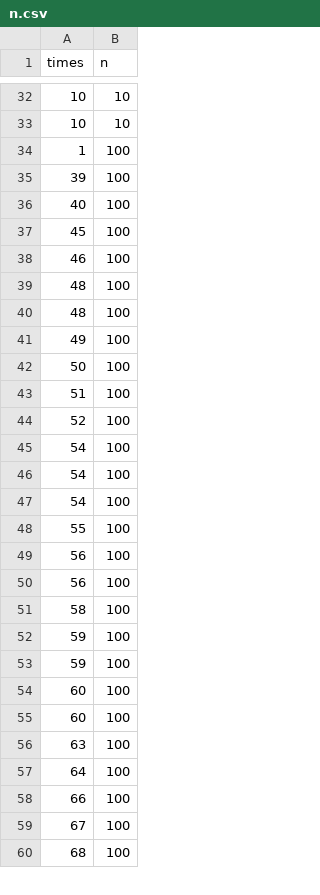
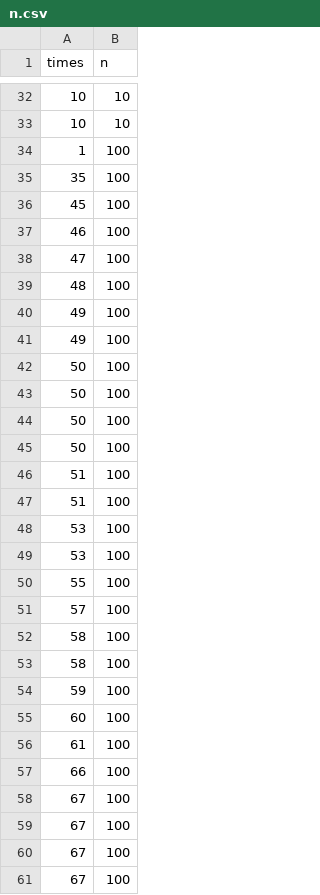
Before and after one commit to Dmozze/optimization-methods, a CSV file: second-lab/tex/conjugate/n.csv, drawn as a sheet; only a part is shown, gaps mark what is left out; the shorter side is filled out with more unchanged rows; the diff covers the shown part only.

```diff
--- a/second-lab/tex/conjugate/n.csv
+++ b/second-lab/tex/conjugate/n.csv
@@ -34,26 +34,28 @@ times;n
 1;100
-39;100
-40;100
+35;100
 45;100
 46;100
-48;100
+47;100
 48;100
 49;100
+49;100
+50;100
+50;100
+50;100
 50;100
 51;100
-52;100
-54;100
-54;100
-54;100
+51;100
+53;100
+53;100
 55;100
-56;100
-56;100
+57;100
+58;100
 58;100
 59;100
-59;100
 60;100
-60;100
-63;100
-64;100
+61;100
 66;100
 67;100
+67;100
+67;100
+67;100
```
Also changed, not shown: 23 added rows, 9 removed rows and 33 edited cells elsewhere in this file, second-lab/tex/conjugate/1000k.csv, second-lab/tex/conjugate/100k.csv, 14 other files.
